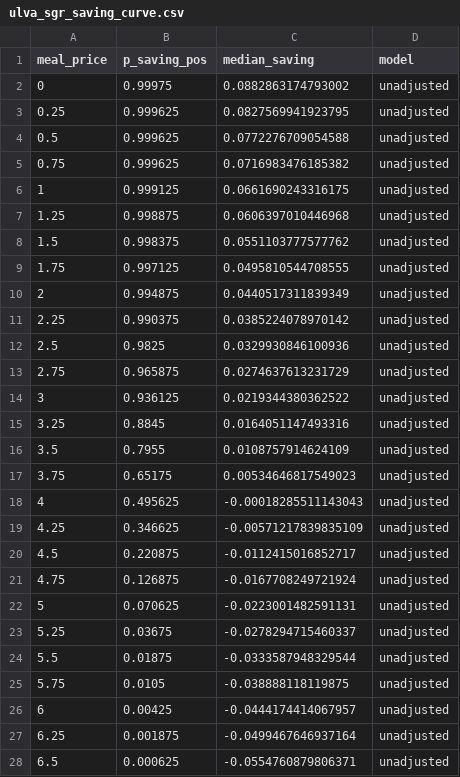
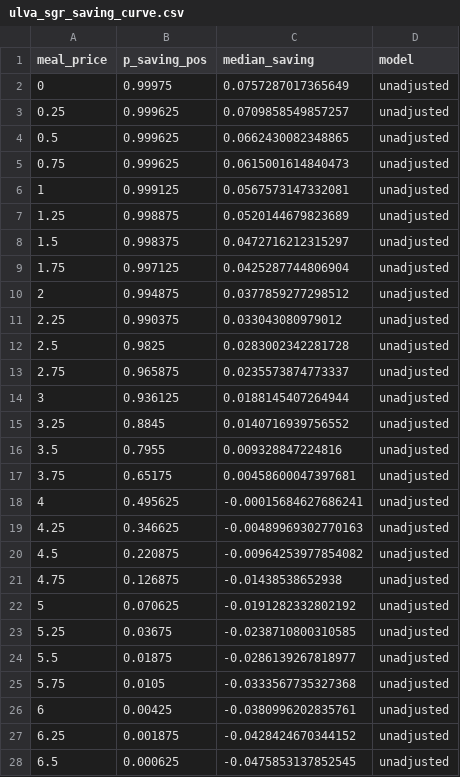
Before and after one commit to RebeccaPedler/Ulva_diets_abalone, a CSV file: outputs/ulva_sgr_saving_curve.csv, drawn as a sheet; only a part is shown; the diff covers the shown part only.

```diff
--- a/outputs/ulva_sgr_saving_curve.csv
+++ b/outputs/ulva_sgr_saving_curve.csv
@@ -1,28 +1,28 @@
 "meal_price","p_saving_pos","median_saving","model"
-0,0.99975,0.0882863174793002,"unadjusted"
-0.25,0.999625,0.0827569941923795,"unadjusted"
-0.5,0.999625,0.0772276709054588,"unadjusted"
-0.75,0.999625,0.0716983476185382,"unadjusted"
-1,0.999125,0.0661690243316175,"unadjusted"
-1.25,0.998875,0.0606397010446968,"unadjusted"
-1.5,0.998375,0.0551103777577762,"unadjusted"
-1.75,0.997125,0.0495810544708555,"unadjusted"
-2,0.994875,0.0440517311839349,"unadjusted"
-2.25,0.990375,0.0385224078970142,"unadjusted"
-2.5,0.9825,0.0329930846100936,"unadjusted"
-2.75,0.965875,0.0274637613231729,"unadjusted"
-3,0.936125,0.0219344380362522,"unadjusted"
-3.25,0.8845,0.0164051147493316,"unadjusted"
-3.5,0.7955,0.0108757914624109,"unadjusted"
-3.75,0.65175,0.00534646817549023,"unadjusted"
-4,0.495625,-0.00018285511143043,"unadjusted"
-4.25,0.346625,-0.00571217839835109,"unadjusted"
-4.5,0.220875,-0.0112415016852717,"unadjusted"
-4.75,0.126875,-0.0167708249721924,"unadjusted"
-5,0.070625,-0.0223001482591131,"unadjusted"
-5.25,0.03675,-0.0278294715460337,"unadjusted"
-5.5,0.01875,-0.0333587948329544,"unadjusted"
-5.75,0.0105,-0.038888118119875,"unadjusted"
-6,0.00425,-0.0444174414067957,"unadjusted"
-6.25,0.001875,-0.0499467646937164,"unadjusted"
-6.5,0.000625,-0.0554760879806371,"unadjusted"
+0,0.99975,0.0757287017365649,"unadjusted"
+0.25,0.999625,0.0709858549857257,"unadjusted"
+0.5,0.999625,0.0662430082348865,"unadjusted"
+0.75,0.999625,0.0615001614840473,"unadjusted"
+1,0.999125,0.0567573147332081,"unadjusted"
+1.25,0.998875,0.0520144679823689,"unadjusted"
+1.5,0.998375,0.0472716212315297,"unadjusted"
+1.75,0.997125,0.0425287744806904,"unadjusted"
+2,0.994875,0.0377859277298512,"unadjusted"
+2.25,0.990375,0.033043080979012,"unadjusted"
+2.5,0.9825,0.0283002342281728,"unadjusted"
+2.75,0.965875,0.0235573874773337,"unadjusted"
+3,0.936125,0.0188145407264944,"unadjusted"
+3.25,0.8845,0.0140716939756552,"unadjusted"
+3.5,0.7955,0.009328847224816,"unadjusted"
+3.75,0.65175,0.00458600047397681,"unadjusted"
+4,0.495625,-0.00015684627686241,"unadjusted"
+4.25,0.346625,-0.00489969302770163,"unadjusted"
+4.5,0.220875,-0.00964253977854082,"unadjusted"
+4.75,0.126875,-0.01438538652938,"unadjusted"
+5,0.070625,-0.0191282332802192,"unadjusted"
+5.25,0.03675,-0.0238710800310585,"unadjusted"
+5.5,0.01875,-0.0286139267818977,"unadjusted"
+5.75,0.0105,-0.0333567735327368,"unadjusted"
+6,0.00425,-0.0380996202835761,"unadjusted"
+6.25,0.001875,-0.0428424670344152,"unadjusted"
+6.5,0.000625,-0.0475853137852545,"unadjusted"
```
Also changed, not shown: 135 edited cells elsewhere in this file, outputs/ulva_sgr_economic_summary.csv, 13 other files.
